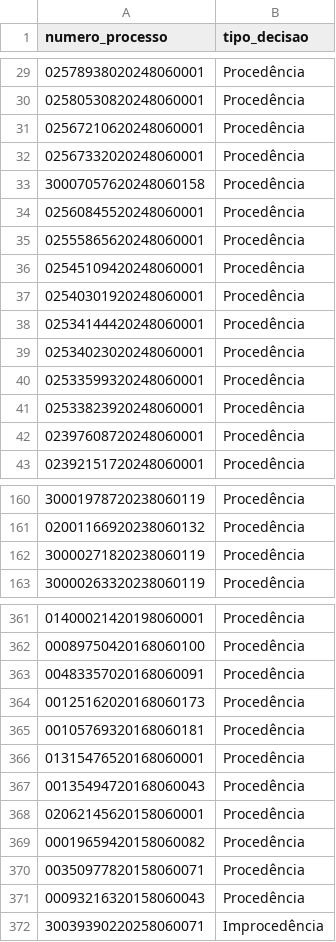
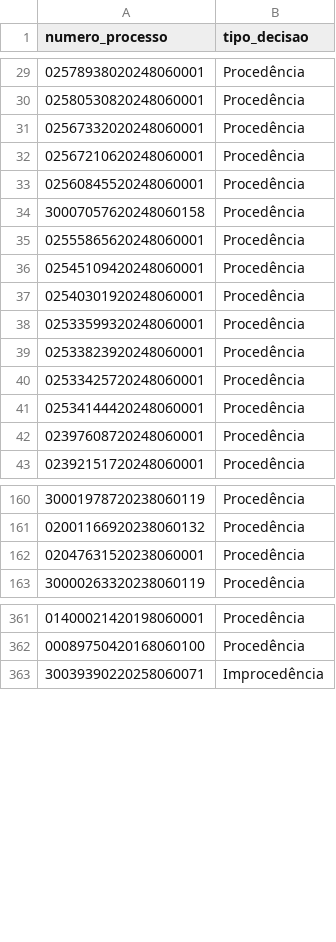
Before and after one commit to wChrstphr/Mestrado, a CSV file: data/decisoes_resumo.csv, drawn as a sheet; only a part is shown, gaps mark what is left out; the diff covers the shown part only.

```diff
--- a/data/decisoes_resumo.csv
+++ b/data/decisoes_resumo.csv
@@ -30,6 +30,6 @@ numero_processo,tipo_decisao
 02580530820248060001,Procedência
+02567332020248060001,Procedência
 02567210620248060001,Procedência
-02567332020248060001,Procedência
+02560845520248060001,Procedência
 30007057620248060158,Procedência
-02560845520248060001,Procedência
 02555865620248060001,Procedência
@@ -37,6 +37,6 @@ numero_processo,tipo_decisao
 02540301920248060001,Procedência
-02534144420248060001,Procedência
-02534023020248060001,Procedência
 02533599320248060001,Procedência
 02533823920248060001,Procedência
+02533425720248060001,Procedência
+02534144420248060001,Procedência
 02397608720248060001,Procedência
@@ -161,3 +161,3 @@ numero_processo,tipo_decisao
 02001166920238060132,Procedência
-30000271820238060119,Procedência
+02047631520238060001,Procedência
 30000263320238060119,Procedência
@@ -362,11 +362,2 @@ numero_processo,tipo_decisao
 00089750420168060100,Procedência
-00483357020168060091,Procedência
-00125162020168060173,Procedência
-00105769320168060181,Procedência
-01315476520168060001,Procedência
-00135494720168060043,Procedência
-02062145620158060001,Procedência
-00019659420158060082,Procedência
-00350977820158060071,Procedência
-00093216320158060043,Procedência
 30039390220258060071,Improcedência
```
Also changed, not shown: 9 moved rows and 1 edited cell elsewhere in this file, data/dados_processos_com_sexo.csv, data/dados_processos_tjce.csv, 12 other files.
